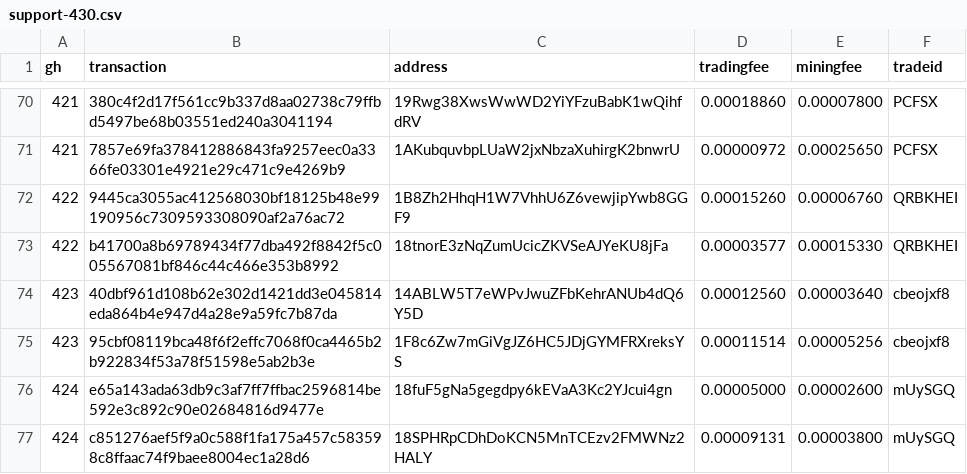
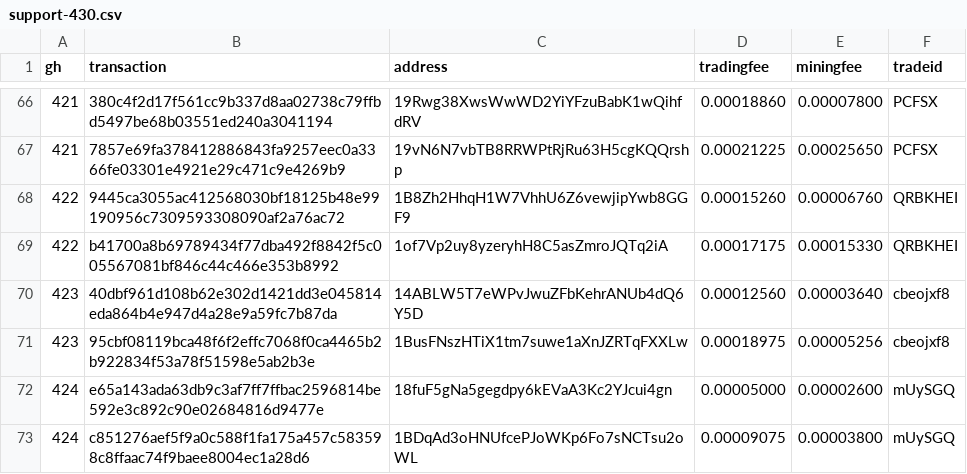
Before and after one commit to bisq-network/support, a CSV file: support-430.csv, drawn as a sheet; only a part is shown, gaps mark what is left out; the diff covers the shown part only.

```diff
--- a/support-430.csv
+++ b/support-430.csv
@@ -70,8 +66,8 @@ gh,transaction,address,tradingfee,miningfee,tradeid
 421,380c4f2d17f561cc9b337d8aa02738c79ffbd5497be68b03551ed240a3041194,19Rwg38XwsWwWD2YiYFzuBabK1wQihfdRV,0.00018860,0.00007800,PCFSX
-421,7857e69fa378412886843fa9257eec0a3366fe03301e4921e29c471c9e4269b9,1AKubquvbpLUaW2jxNbzaXuhirgK2bnwrU,0.00000972,0.00025650,PCFSX
+421,7857e69fa378412886843fa9257eec0a3366fe03301e4921e29c471c9e4269b9,19vN6N7vbTB8RRWPtRjRu63H5cgKQQrshp,0.00021225,0.00025650,PCFSX
 422,9445ca3055ac412568030bf18125b48e99190956c7309593308090af2a76ac72,1B8Zh2HhqH1W7VhhU6Z6vewjipYwb8GGF9,0.00015260,0.00006760,QRBKHEI
-422,b41700a8b69789434f77dba492f8842f5c005567081bf846c44c466e353b8992,18tnorE3zNqZumUcicZKVSeAJYeKU8jFa,0.00003577,0.00015330,QRBKHEI
+422,b41700a8b69789434f77dba492f8842f5c005567081bf846c44c466e353b8992,1of7Vp2uy8yzeryhH8C5asZmroJQTq2iA,0.00017175,0.00015330,QRBKHEI
 423,40dbf961d108b62e302d1421dd3e045814eda864b4e947d4a28e9a59fc7b87da,14ABLW5T7eWPvJwuZFbKehrANUb4dQ6Y5D,0.00012560,0.00003640,cbeojxf8
-423,95cbf08119bca48f6f2effc7068f0ca4465b2b922834f53a78f51598e5ab2b3e,1F8c6Zw7mGiVgJZ6HC5JDjGYMFRXreksYS,0.00011514,0.00005256,cbeojxf8
+423,95cbf08119bca48f6f2effc7068f0ca4465b2b922834f53a78f51598e5ab2b3e,1BusFNszHTiX1tm7suwe1aXnJZRTqFXXLw,0.00018975,0.00005256,cbeojxf8
 424,e65a143ada63db9c3af7ff7ffbac2596814be592e3c892c90e02684816d9477e,18fuF5gNa5gegdpy6kEVaA3Kc2YJcui4gn,0.00005000,0.00002600,mUySGQ
-424,c851276aef5f9a0c588f1fa175a457c583598c8ffaac74f9baee8004ec1a28d6,18SPHRpCDhDoKCN5MnTCEzv2FMWNz2HALY,0.00009131,0.00003800,mUySGQ
+424,c851276aef5f9a0c588f1fa175a457c583598c8ffaac74f9baee8004ec1a28d6,1BDqAd3oHNUfcePJoWKp6Fo7sNCTsu2oWL,0.00009075,0.00003800,mUySGQ
```
Also changed, not shown: 4 removed rows and 46 edited cells elsewhere in this file.
